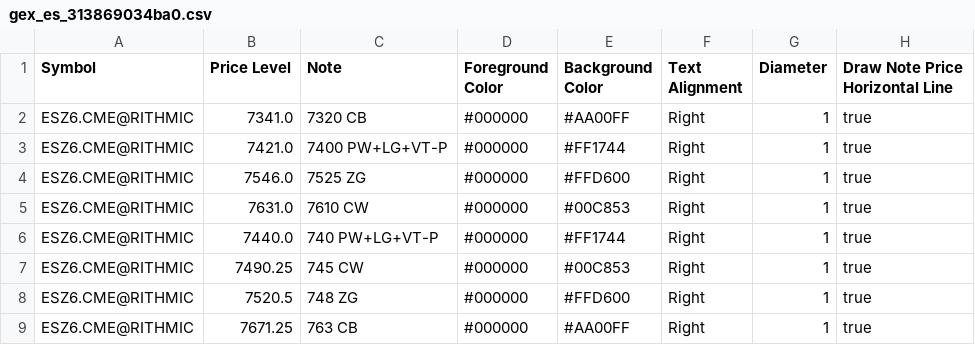
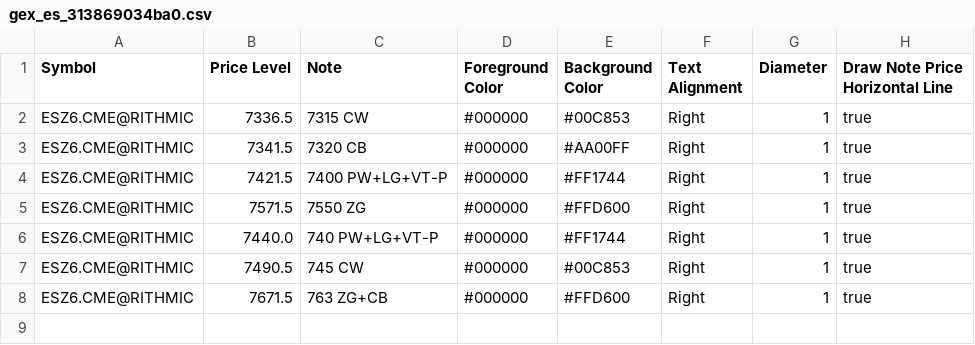
Before and after one commit to trading4life20-code/gex-levels, a CSV file: gex_es_313869034ba0.csv, drawn as a sheet.

Commit message:
update gex_es_313869034ba0.csv

```diff
--- a/gex_es_313869034ba0.csv
+++ b/gex_es_313869034ba0.csv
@@ -1,9 +1,8 @@
 Symbol,Price Level,Note,Foreground Color,Background Color,Text Alignment,Diameter,Draw Note Price Horizontal Line
-ESZ6.CME@RITHMIC,7341.0,7320 CB,#000000,#AA00FF,Right,1,true
-ESZ6.CME@RITHMIC,7421.0,7400 PW+LG+VT-P,#000000,#FF1744,Right,1,true
-ESZ6.CME@RITHMIC,7546.0,7525 ZG,#000000,#FFD600,Right,1,true
-ESZ6.CME@RITHMIC,7631.0,7610 CW,#000000,#00C853,Right,1,true
+ESZ6.CME@RITHMIC,7336.5,7315 CW,#000000,#00C853,Right,1,true
+ESZ6.CME@RITHMIC,7341.5,7320 CB,#000000,#AA00FF,Right,1,true
+ESZ6.CME@RITHMIC,7421.5,7400 PW+LG+VT-P,#000000,#FF1744,Right,1,true
+ESZ6.CME@RITHMIC,7571.5,7550 ZG,#000000,#FFD600,Right,1,true
 ESZ6.CME@RITHMIC,7440.0,740 PW+LG+VT-P,#000000,#FF1744,Right,1,true
-ESZ6.CME@RITHMIC,7490.25,745 CW,#000000,#00C853,Right,1,true
-ESZ6.CME@RITHMIC,7520.5,748 ZG,#000000,#FFD600,Right,1,true
-ESZ6.CME@RITHMIC,7671.25,763 CB,#000000,#AA00FF,Right,1,true
+ESZ6.CME@RITHMIC,7490.5,745 CW,#000000,#00C853,Right,1,true
+ESZ6.CME@RITHMIC,7671.5,763 ZG+CB,#000000,#FFD600,Right,1,true
```
